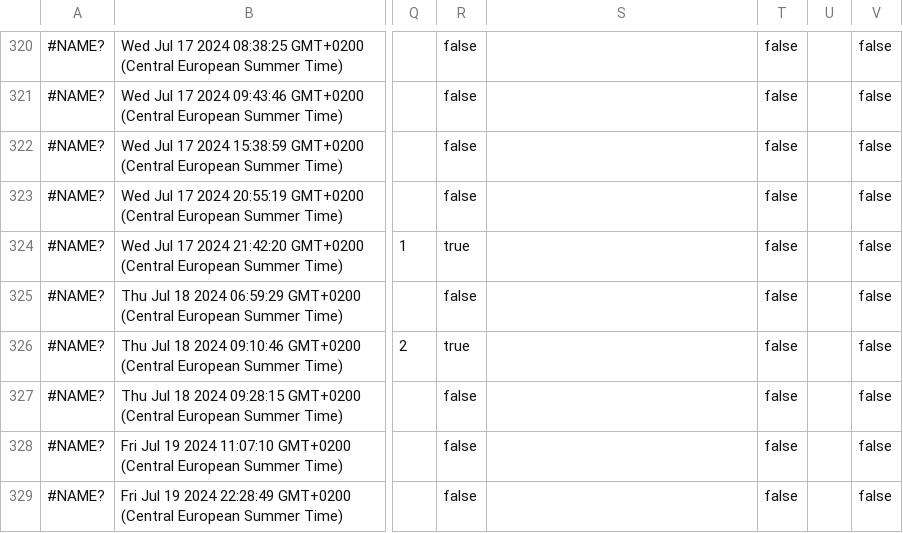
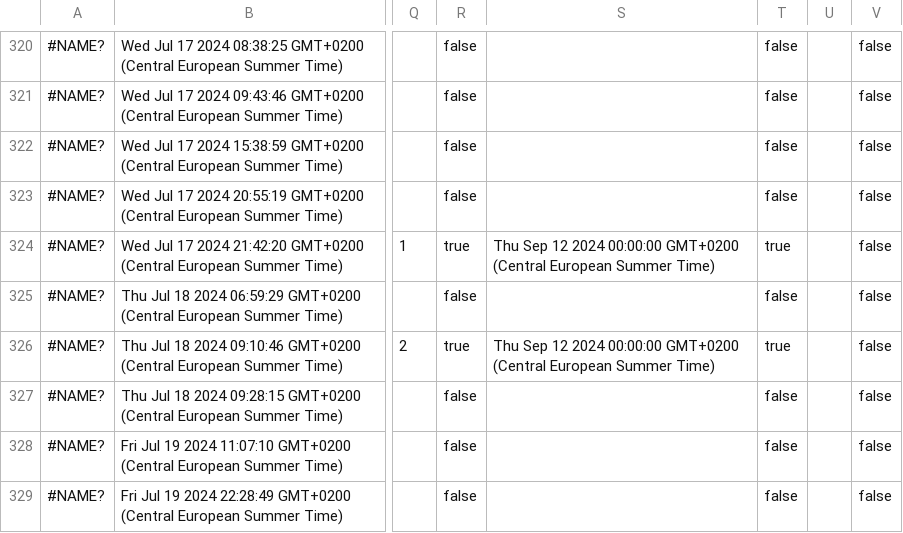
Before and after one commit to inbo/craywatch, a TSV file: R/data/input/registration.tsv, drawn as a sheet; only a part is shown, gaps mark what is left out; the diff covers the shown part only; the diff names each change by its address in the sheet, - before the commit and + after, or states it on an @@ line.

```diff
--- a/R/data/input/registration.tsv
+++ b/R/data/input/registration.tsv
-S324: (empty)
+S324: Thu Sep 12 2024 00:00:00 GMT+0200 (Central European Summer Time)
-T324: false
+T324: true
-S326: (empty)
+S326: Thu Sep 12 2024 00:00:00 GMT+0200 (Central European Summer Time)
-T326: false
+T326: true
```
Also changed, not shown: 36 edited cells elsewhere in this file.
